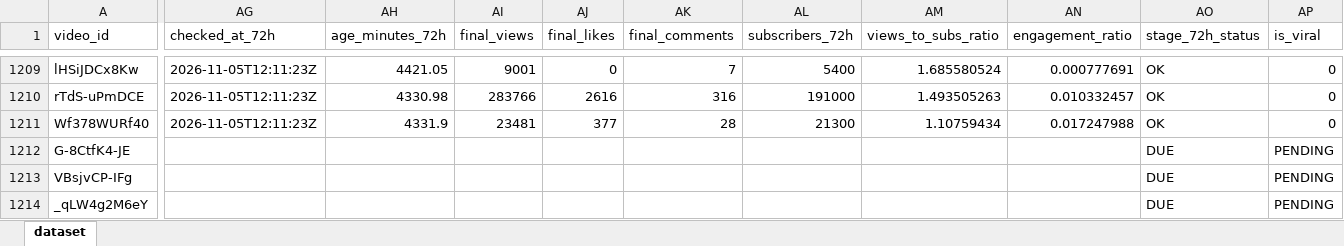
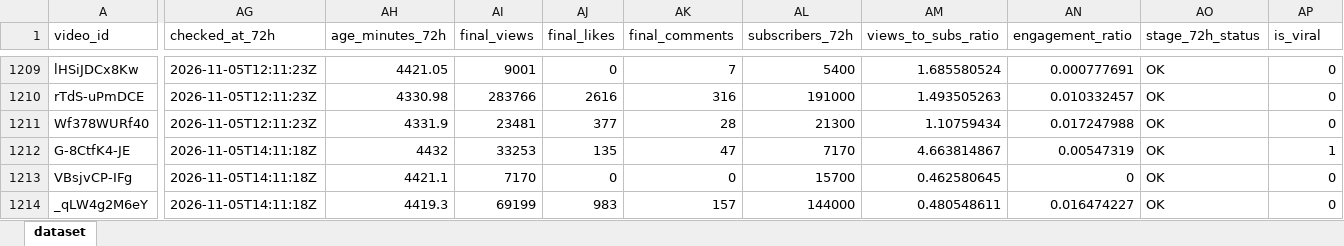
Before and after one commit to stamatis02/Bachelor-Thesislast, an Excel workbook: youtube_predictive_datasetss.xlsx, sheet dataset, drawn as a sheet; only a part is shown, gaps mark what is left out; values as stored, in another font and other column widths than the file's, no borders; the diff covers the shown part only; the diff names each change by its address in the sheet, - before the commit and + after, or states it on an @@ line.

```diff
--- a/youtube_predictive_datasetss.xlsx (sheet dataset)
+++ b/youtube_predictive_datasetss.xlsx (sheet dataset)
-AG1212:AG1214 (checked_at_72h): (empty)
+AG1212:AG1214 (checked_at_72h): 2026-11-05T14:11:18Z
-AH1212 (age_minutes_72h): (empty)
+AH1212 (age_minutes_72h): 4432
-AI1212 (final_views): (empty)
+AI1212 (final_views): 33253
-AJ1212 (final_likes): (empty)
+AJ1212 (final_likes): 135
-AK1212 (final_comments): (empty)
+AK1212 (final_comments): 47
-AL1212 (subscribers_72h): (empty)
+AL1212 (subscribers_72h): 7170
-AM1212 (views_to_subs_ratio): (empty)
+AM1212 (views_to_subs_ratio): 4.663814867
-AN1212 (engagement_ratio): (empty)
+AN1212 (engagement_ratio): 0.00547319
-AO1212:AO1214 (stage_72h_status): DUE
+AO1212:AO1214 (stage_72h_status): OK
-AP1212 (is_viral): PENDING
+AP1212 (is_viral): 1
-AH1213 (age_minutes_72h): (empty)
+AH1213 (age_minutes_72h): 4421.1
-AI1213 (final_views): (empty)
+AI1213 (final_views): 7170
-AJ1213 (final_likes): (empty)
+AJ1213 (final_likes): 0
-AK1213 (final_comments): (empty)
+AK1213 (final_comments): 0
-AL1213 (subscribers_72h): (empty)
+AL1213 (subscribers_72h): 15700
-AM1213 (views_to_subs_ratio): (empty)
+AM1213 (views_to_subs_ratio): 0.462580645
-AN1213 (engagement_ratio): (empty)
+AN1213 (engagement_ratio): 0
-AP1213:AP1214 (is_viral): PENDING
+AP1213:AP1214 (is_viral): 0
-AH1214 (age_minutes_72h): (empty)
+AH1214 (age_minutes_72h): 4419.3
-AI1214 (final_views): (empty)
+AI1214 (final_views): 69199
-AJ1214 (final_likes): (empty)
+AJ1214 (final_likes): 983
-AK1214 (final_comments): (empty)
+AK1214 (final_comments): 157
-AL1214 (subscribers_72h): (empty)
+AL1214 (subscribers_72h): 144000
-AM1214 (views_to_subs_ratio): (empty)
+AM1214 (views_to_subs_ratio): 0.480548611
-AN1214 (engagement_ratio): (empty)
+AN1214 (engagement_ratio): 0.016474227
```
Also changed, not shown: 13 added rows and 667 edited cells elsewhere in this sheet, 5 other files.
